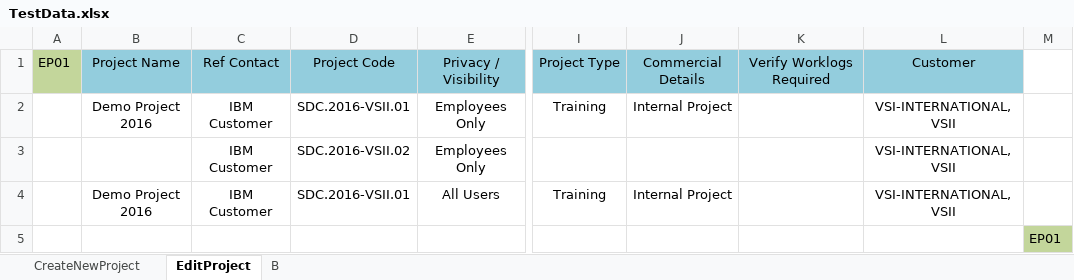
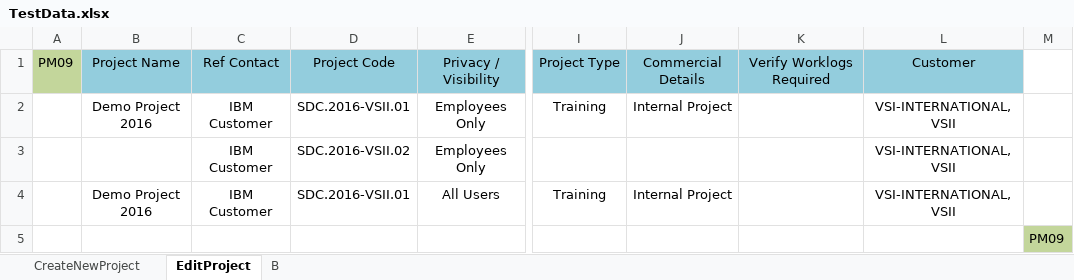
Before and after one commit to lannt90/FinalTest, an Excel workbook: FinalTest/data/TestData.xlsx, sheet EditProject, drawn as a sheet; only a part is shown, gaps mark what is left out; values as stored, in another font and other column widths than the file's, no borders; the diff names each change by its address in the sheet, - before the commit and + after, or states it on an @@ line.

```diff
--- a/FinalTest/data/TestData.xlsx (sheet EditProject)
+++ b/FinalTest/data/TestData.xlsx (sheet EditProject)
-A1: EP01
+A1: PM09
-M5: EP01
+M5: PM09
```
Also changed, not shown: sheet CreateNewProject, FinalTest/testcase/OpenERP_TCs for automation training course.xlsx, 49 other files.
